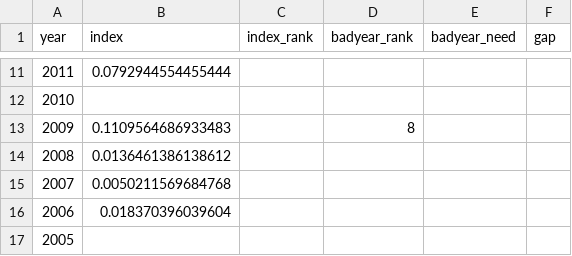
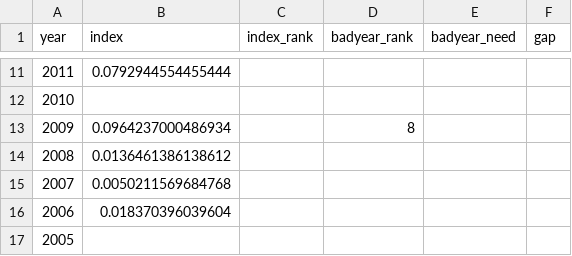
Before and after one commit to DOsgoodCU/insurepeopleinteractive, a CSV file: docs/zj2431@columbia.edu_payout_gap_exercise.csv, drawn as a sheet; only a part is shown, gaps mark what is left out; the diff covers the shown part only.

```diff
--- a/docs/zj2431@columbia.edu_payout_gap_exercise.csv
+++ b/docs/zj2431@columbia.edu_payout_gap_exercise.csv
@@ -12,3 +12,3 @@ year,index,index_rank,badyear_rank,badyear_need,gap
 2010,,,,,
-2009,0.1109564686933483,,8,,
+2009,0.0964237000486934,,8,,
 2008,0.0136461386138612,,,,
```
Also changed, not shown: 16 edited cells elsewhere in this file, docs/xh2731@columbia.edu_payout_gap_exercise.csv, 38 other files.
